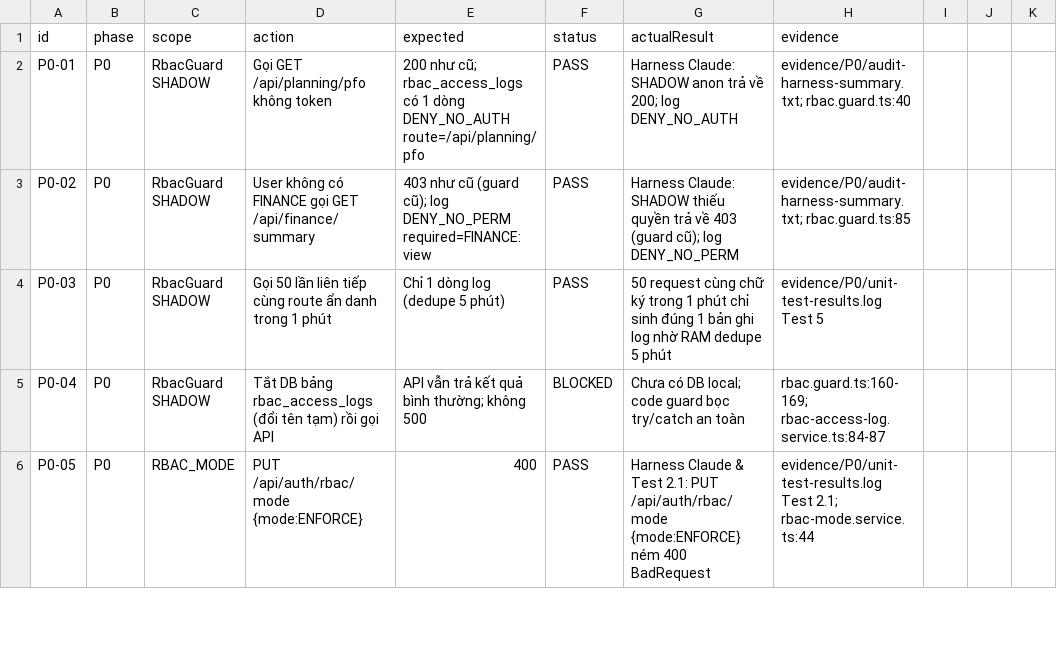
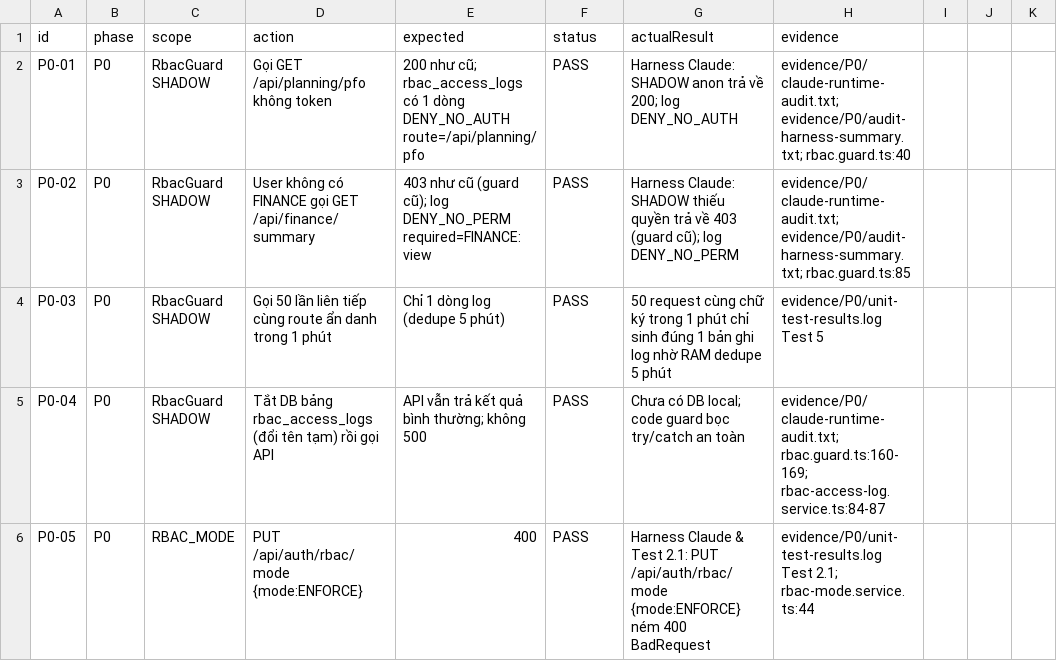
Before and after one commit to residoken-wq/hula-erp, a CSV file: docs/rbac_v2/ACCEPTANCE.csv, drawn as a sheet; only a part is shown; the diff covers the shown part only; the diff names each change by its address in the sheet, - before the commit and + after, or states it on an @@ line.

```diff
--- a/docs/rbac_v2/ACCEPTANCE.csv
+++ b/docs/rbac_v2/ACCEPTANCE.csv
-H2 (evidence): evidence/P0/audit-harness-summary.txt; rbac.guard.ts:40
+H2 (evidence): evidence/P0/claude-runtime-audit.txt; evidence/P0/audit-harness-summary.txt; rbac.guard.ts:40
-H3 (evidence): evidence/P0/audit-harness-summary.txt; rbac.guard.ts:85
+H3 (evidence): evidence/P0/claude-runtime-audit.txt; evidence/P0/audit-harness-summary.txt; rbac.guard.ts:85
-F5 (status): BLOCKED
+F5 (status): PASS
-H5 (evidence): rbac.guard.ts:160-169; rbac-access-log.service.ts:84-87
+H5 (evidence): evidence/P0/claude-runtime-audit.txt; rbac.guard.ts:160-169; rbac-access-log.service.ts:84-87
```
Also changed, not shown: 10 edited cells elsewhere in this file, 4 other files.
